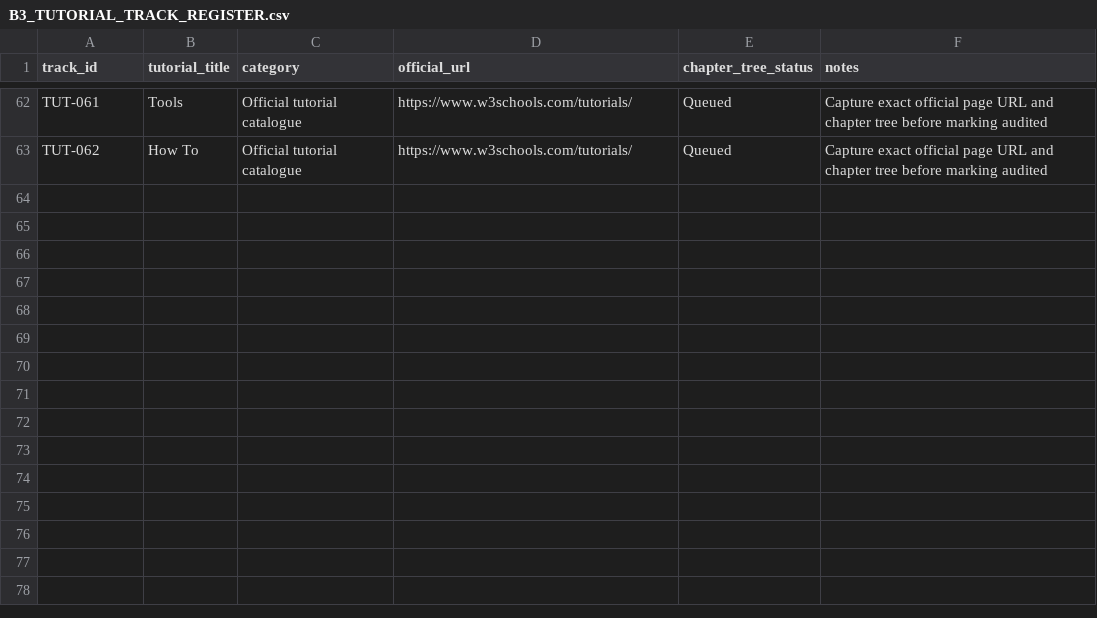
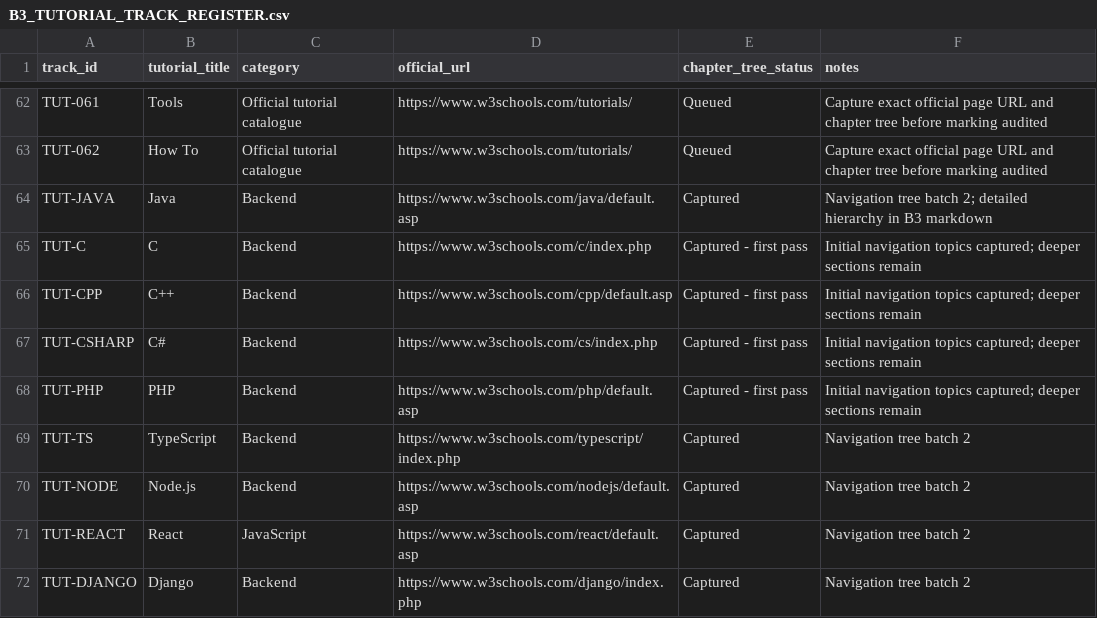
Before and after one commit to kharchasaathi/MULTILINGUAL_PROGRAMMING_LEARNING_PLATFORM, a CSV file: docs/B3_TUTORIAL_TRACK_REGISTER.csv, drawn as a sheet; only a part is shown, gaps mark what is left out; the diff names each change by its address in the sheet, - before the commit and + after, or states it on an @@ line.

Commit message:
curriculum: add verified B3 tutorial tree coverage

```diff
--- a/docs/B3_TUTORIAL_TRACK_REGISTER.csv
+++ b/docs/B3_TUTORIAL_TRACK_REGISTER.csv
+row 64: TUT-JAVA | Java | Backend | https://www.w3schools.com/java/default.asp | Captured | Navigation tree batch 2; detailed hierarchy in B3 markdown
+row 65: TUT-C | C | Backend | https://www.w3schools.com/c/index.php | Captured - first pass | Initial navigation topics captured; deeper sections remain
+row 66: TUT-CPP | C++ | Backend | https://www.w3schools.com/cpp/default.asp | Captured - first pass | Initial navigation topics captured; deeper sections remain
+row 67: TUT-CSHARP | C# | Backend | https://www.w3schools.com/cs/index.php | Captured - first pass | Initial navigation topics captured; deeper sections remain
+row 68: TUT-PHP | PHP | Backend | https://www.w3schools.com/php/default.asp | Captured - first pass | Initial navigation topics captured; deeper sections remain
+row 69: TUT-TS | TypeScript | Backend | https://www.w3schools.com/typescript/index.php | Captured | Navigation tree batch 2
+row 70: TUT-NODE | Node.js | Backend | https://www.w3schools.com/nodejs/default.asp | Captured | Navigation tree batch 2
+row 71: TUT-REACT | React | JavaScript | https://www.w3schools.com/react/default.asp | Captured | Navigation tree batch 2
+row 72: TUT-DJANGO | Django | Backend | https://www.w3schools.com/django/index.php | Captured | Navigation tree batch 2
```
